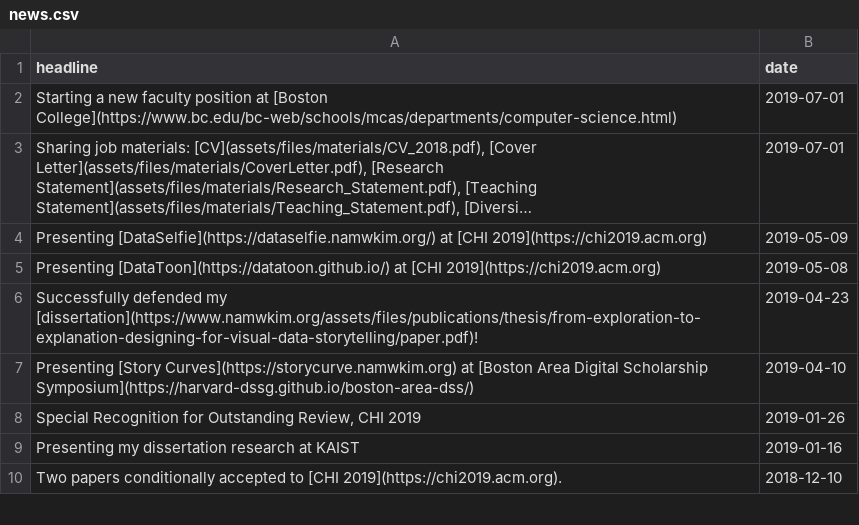
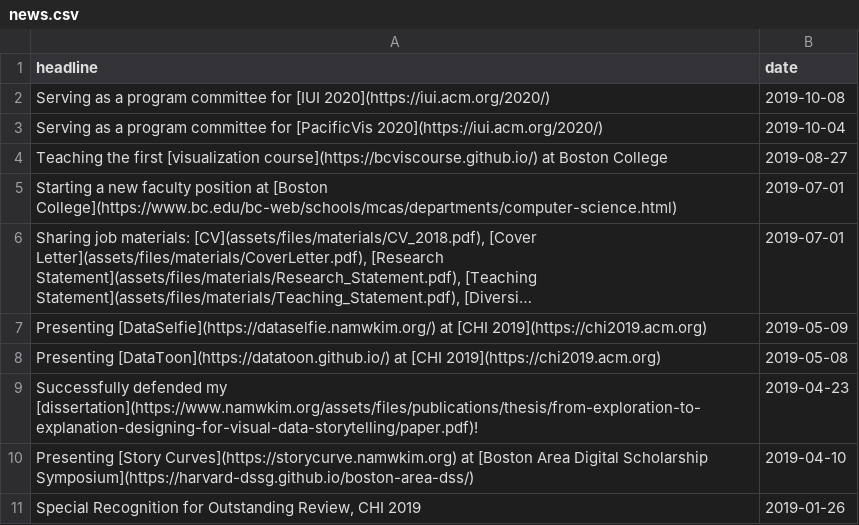
Before and after one commit to namwkim/namwkim.github.io, a CSV file: assets/files/news.csv, drawn as a sheet; only a part is shown; the shorter side is filled out with more unchanged rows; long unchanged cells end in ….

```diff
--- a/assets/files/news.csv
+++ b/assets/files/news.csv
@@ -1,2 +1,5 @@
 headline,date
+"Serving as a program committee for [IUI 2020](https://iui.acm.org/2020/)",2019-10-08
+"Serving as a program committee for [PacificVis 2020](https://iui.acm.org/2020/)",2019-10-04
+"Teaching the first [visualization course](https://bcviscourse.github.io/) at Boston College", 2019-08-27
 "Starting a new faculty position at [Boston College](https://www.bc.edu/bc-web/schools/mcas/departments/computer-science.html) ", 2019-07-01
```
Also changed, not shown: assets/files/courses.csv, 1 other file.
